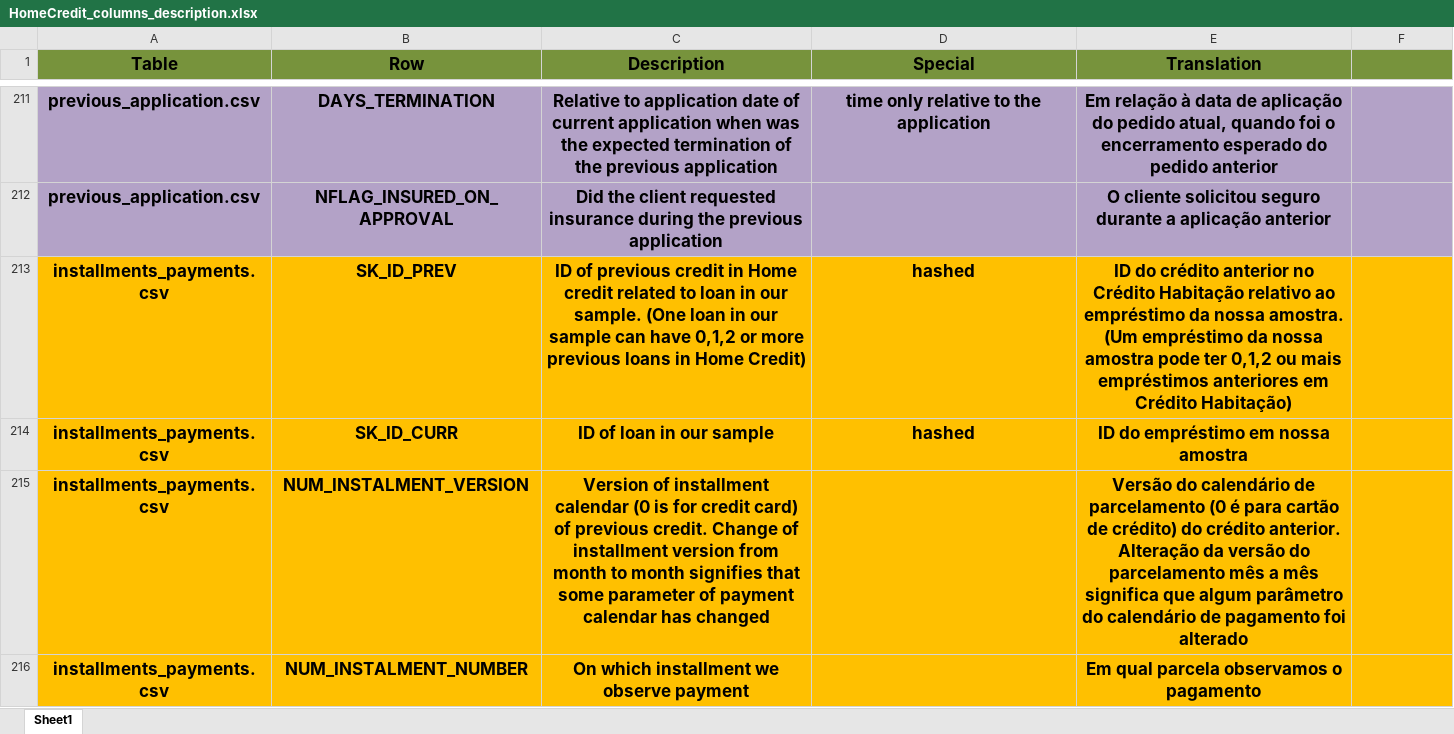
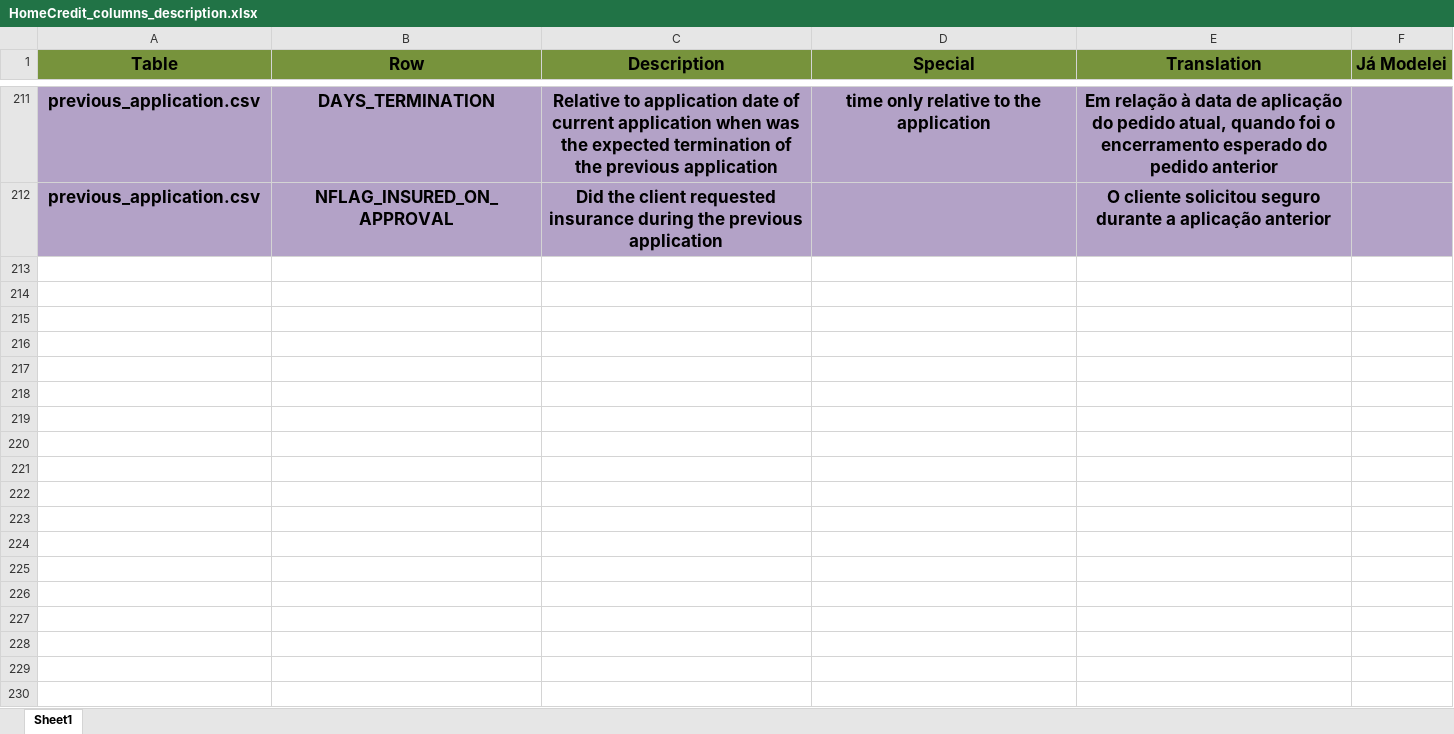
Before and after one commit to leonardovargas10/Modelo_Risco_de_Credito, an Excel workbook: HomeCredit_columns_description.xlsx, sheet Sheet1, drawn as a sheet; only a part is shown, gaps mark what is left out; values as stored, in another font and other column widths than the file's, no borders; charts and pictures not drawn; the diff covers the shown part only; the diff names each change by its address in the sheet, - before the commit and + after, or states it on an @@ line.

```diff
--- a/HomeCredit_columns_description.xlsx (sheet Sheet1)
+++ b/HomeCredit_columns_description.xlsx (sheet Sheet1)
-F1: (empty)
+F1: Já Modelei
@@ row 213 hidden: installments_payments.csv | SK_ID_PREV | ID of previous credit in Home credit related to loan in our sample. (One loan in our sample can have 0,1,2 or more previous loans in Home Credit) | hashed | ID do crédito anterior no Crédito Habitação relativo ao empréstimo da nossa amostra. (Um empréstimo da nossa amostra pode ter 0,1,2 ou mais empréstimos anteriores em Crédito Habitação) @@
@@ row 214 hidden: installments_payments.csv | SK_ID_CURR | ID of loan in our sample | hashed | ID do empréstimo em nossa amostra @@
@@ row 215 hidden: installments_payments.csv | NUM_INSTALMENT_VERSION | Version of installment calendar (0 is for credit card) of previous credit. Change of installment version from month to month signifies that some parameter of payment calendar has changed |  | Versão do calendário de parcelamento (0 é para cartão de crédito) do crédito anterior. Alteração da versão do parcelamento mês a mês significa que algum parâmetro do calendário de pagamento foi alterado @@
@@ row 216 hidden: installments_payments.csv | NUM_INSTALMENT_NUMBER | On which installment we observe payment |  | Em qual parcela observamos o pagamento @@
```
Also changed, not shown: 7 removed rows and 170 hidden or unhidden rows elsewhere in this sheet, hidden cells, charts or pictures, 9 other files.
